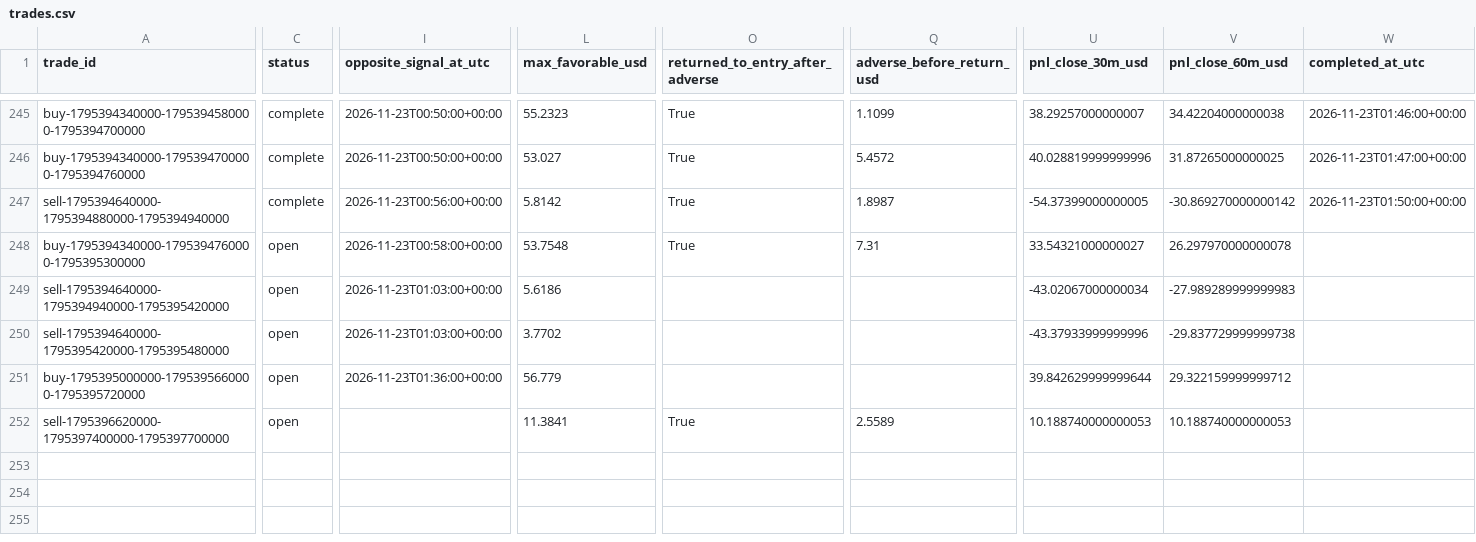
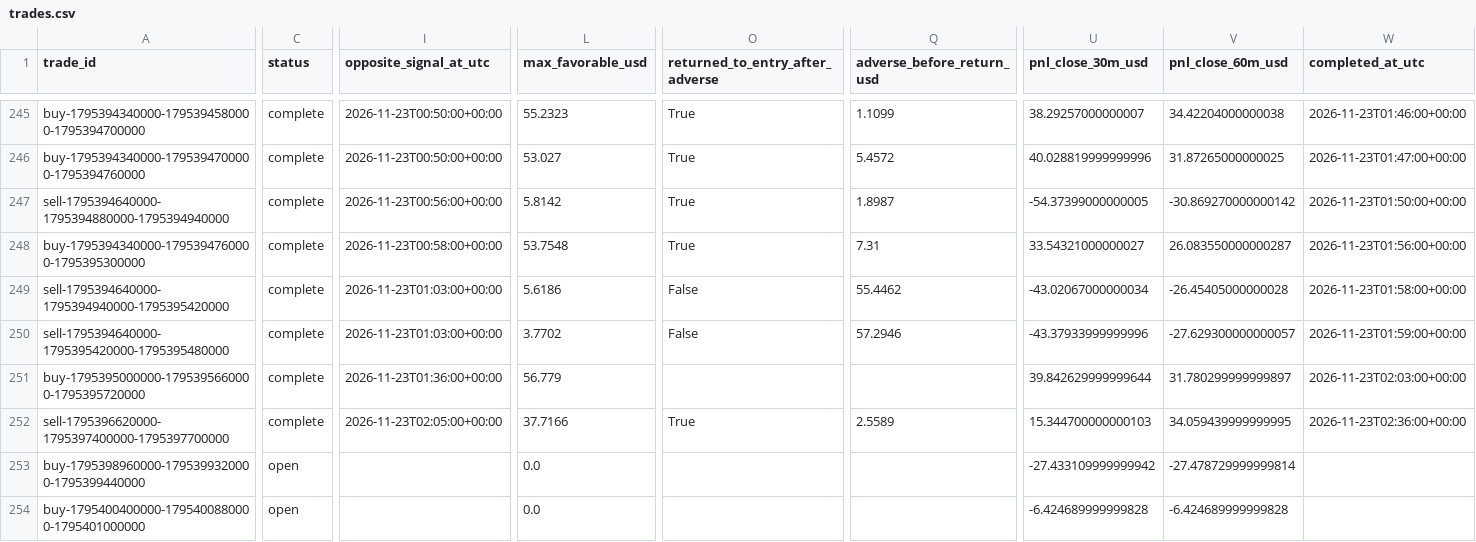
Before and after one commit to salehrbo1-cell/Alert-bot, a CSV file: research/sonic_paper/trades.csv, drawn as a sheet; only a part is shown, gaps mark what is left out; rows hold the shown columns only; the diff covers the shown part only; the diff names each change by its address in the sheet, - before the commit and + after, or states it on an @@ line.

Commit message:
Update Samo paper-monitor observations

```diff
--- a/research/sonic_paper/trades.csv
+++ b/research/sonic_paper/trades.csv
-C248:C252 (status): open
+C248:C252 (status): complete
-V248 (pnl_close_60m_usd): 26.297970000000078
+V248 (pnl_close_60m_usd): 26.083550000000287
-W248 (completed_at_utc): (empty)
+W248 (completed_at_utc): 2026-11-23T01:56:00+00:00
-O249:O250 (returned_to_entry_after_adverse): (empty)
+O249:O250 (returned_to_entry_after_adverse): False
-Q249 (adverse_before_return_usd): (empty)
+Q249 (adverse_before_return_usd): 55.4462
-V249 (pnl_close_60m_usd): -27.989289999999983
+V249 (pnl_close_60m_usd): -26.45405000000028
-W249 (completed_at_utc): (empty)
+W249 (completed_at_utc): 2026-11-23T01:58:00+00:00
-Q250 (adverse_before_return_usd): (empty)
+Q250 (adverse_before_return_usd): 57.2946
-V250 (pnl_close_60m_usd): -29.837729999999738
+V250 (pnl_close_60m_usd): -27.629300000000057
-W250 (completed_at_utc): (empty)
+W250 (completed_at_utc): 2026-11-23T01:59:00+00:00
-V251 (pnl_close_60m_usd): 29.322159999999712
+V251 (pnl_close_60m_usd): 31.780299999999897
-W251 (completed_at_utc): (empty)
+W251 (completed_at_utc): 2026-11-23T02:03:00+00:00
-I252 (opposite_signal_at_utc): (empty)
+I252 (opposite_signal_at_utc): 2026-11-23T02:05:00+00:00
-L252 (max_favorable_usd): 11.3841
+L252 (max_favorable_usd): 37.7166
-U252 (pnl_close_30m_usd): 10.188740000000053
+U252 (pnl_close_30m_usd): 15.344700000000103
-V252 (pnl_close_60m_usd): 10.188740000000053
+V252 (pnl_close_60m_usd): 34.059439999999995
-W252 (completed_at_utc): (empty)
+W252 (completed_at_utc): 2026-11-23T02:36:00+00:00
+row 253: buy-1795398960000-1795399320000-1795399440000 | open |  | 0.0 |  |  | -27.433109999999942 | -27.478729999999814
+row 254: buy-1795400400000-1795400880000-1795401000000 | open |  | 0.0 |  |  | -6.424689999999828 | -6.424689999999828
```
Also changed, not shown: 1 edited cell elsewhere in this file, research/sonic_paper/exit_rule_m5_structure.csv, research/sonic_paper/exit_rule_step_resistance.csv, 4 other files.
